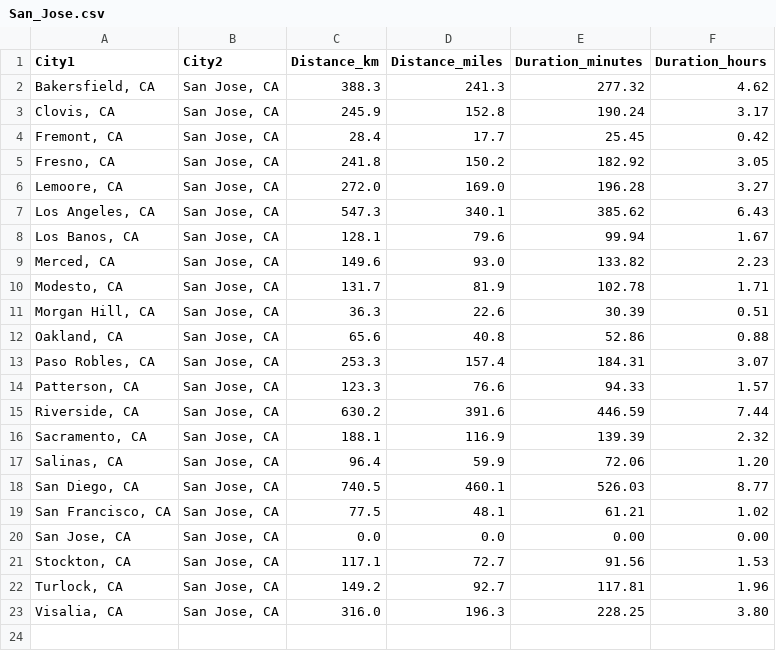
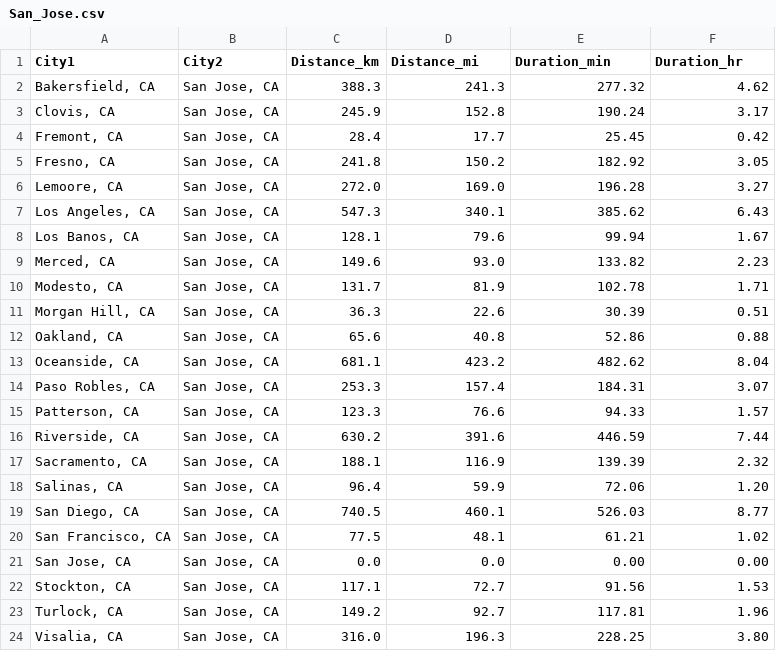
Before and after one commit to craigreider/CityResearchDuplicate, a CSV file: data/San_Jose.csv, drawn as a sheet.

```diff
--- a/data/San_Jose.csv
+++ b/data/San_Jose.csv
@@ -1,2 +1,2 @@
-City1,City2,Distance_km,Distance_miles,Duration_minutes,Duration_hours
+City1,City2,Distance_km,Distance_mi,Duration_min,Duration_hr
 "Bakersfield, CA","San Jose, CA",388.3,241.3,277.32,4.62
@@ -12,2 +12,3 @@ City1,City2,Distance_km,Distance_miles,Duration_minutes,Duration_hours
 "Oakland, CA","San Jose, CA",65.6,40.8,52.86,0.88
+"Oceanside, CA","San Jose, CA",681.1,423.2,482.62,8.04
 "Paso Robles, CA","San Jose, CA",253.3,157.4,184.31,3.07
```
Also changed, not shown: 2 other files.
